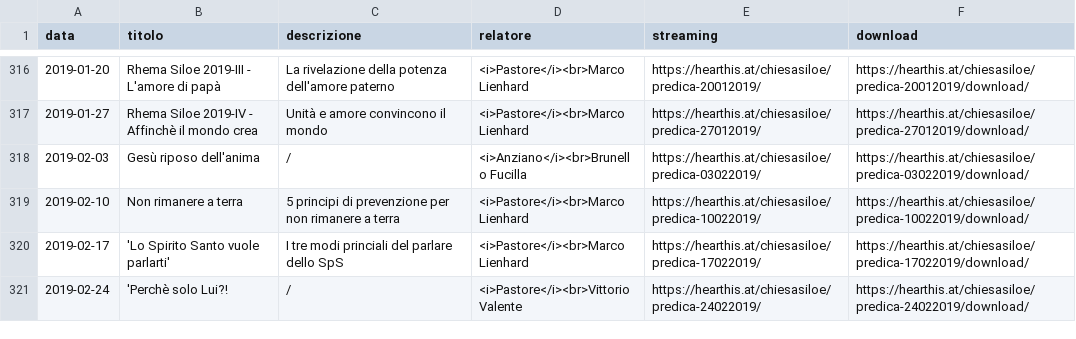
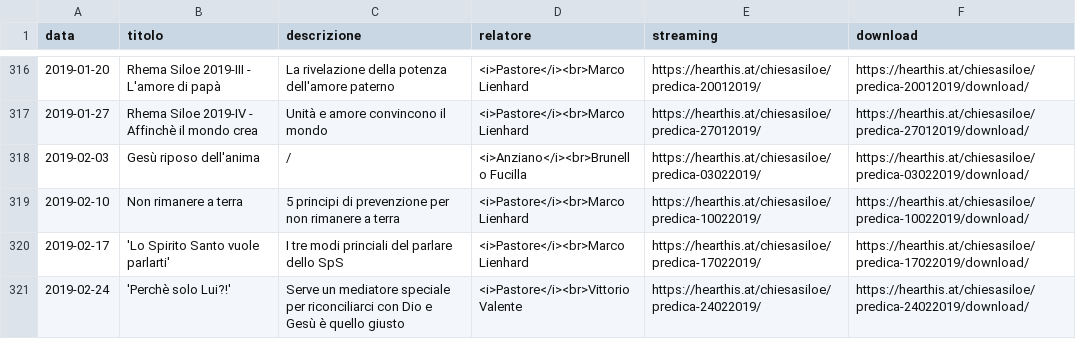
Before and after one commit to ChiesaSiloe/chiesasiloe.github.io, a CSV file: _data/sermons.csv, drawn as a sheet; only a part is shown, gaps mark what is left out.

Commit message:
fjfj

```diff
--- a/_data/sermons.csv
+++ b/_data/sermons.csv
@@ -320,2 +320,2 @@ data,titolo,descrizione,relatore,streaming,download
 2019-02-17,'Lo Spirito Santo vuole parlarti', I tre modi princiali del parlare dello SpS,<i>Pastore</i><br>Marco Lienhard,https://hearthis.at/chiesasiloe/predica-17022019/,https://hearthis.at/chiesasiloe/predica-17022019/download/
-2019-02-24,'Perchè solo Lui?!,/,<i>Pastore</i><br>Vittorio Valente,https://hearthis.at/chiesasiloe/predica-24022019/,https://hearthis.at/chiesasiloe/predica-24022019/download/
+2019-02-24,'Perchè solo Lui?!',Serve un mediatore speciale per riconciliarci con Dio e Gesù è quello giusto,<i>Pastore</i><br>Vittorio Valente,https://hearthis.at/chiesasiloe/predica-24022019/,https://hearthis.at/chiesasiloe/predica-24022019/download/
```
